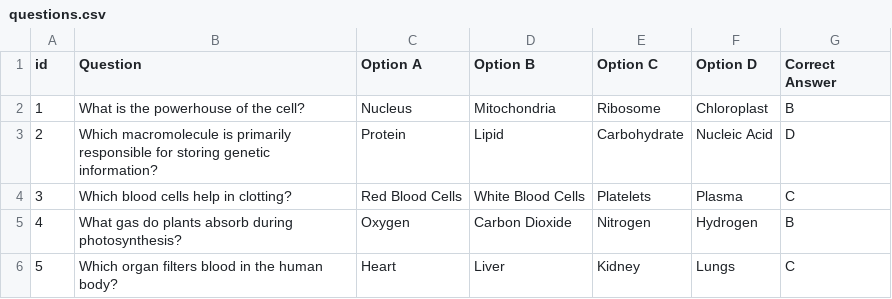
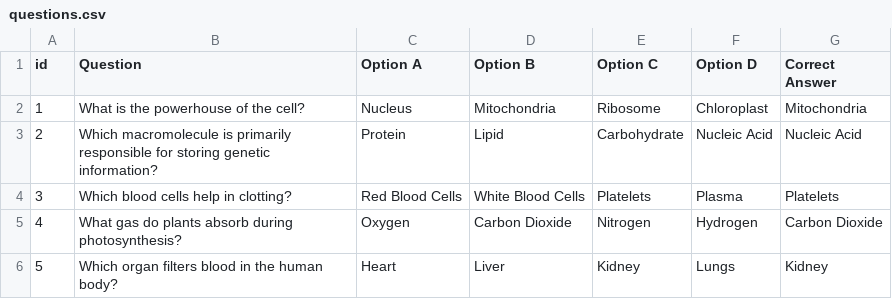
Before and after one commit to Jishnu-Prasad888/PacketVSocket-quiz-app--Python, a CSV file: questions.csv, drawn as a sheet.

```diff
--- a/questions.csv
+++ b/questions.csv
@@ -1,6 +1,6 @@
 id,Question,Option A,Option B,Option C,Option D,Correct Answer
-1,What is the powerhouse of the cell?,Nucleus,Mitochondria,Ribosome,Chloroplast,B
-2,Which macromolecule is primarily responsible for storing genetic information?,Protein,Lipid,Carbohydrate,Nucleic Acid,D
-3,Which blood cells help in clotting?,Red Blood Cells,White Blood Cells,Platelets,Plasma,C
-4,What gas do plants absorb during photosynthesis?,Oxygen,Carbon Dioxide,Nitrogen,Hydrogen,B
-5,Which organ filters blood in the human body?,Heart,Liver,Kidney,Lungs,C
+1,What is the powerhouse of the cell?,Nucleus,Mitochondria,Ribosome,Chloroplast,Mitochondria
+2,Which macromolecule is primarily responsible for storing genetic information?,Protein,Lipid,Carbohydrate,Nucleic Acid,Nucleic Acid
+3,Which blood cells help in clotting?,Red Blood Cells,White Blood Cells,Platelets,Plasma,Platelets
+4,What gas do plants absorb during photosynthesis?,Oxygen,Carbon Dioxide,Nitrogen,Hydrogen,Carbon Dioxide
+5,Which organ filters blood in the human body?,Heart,Liver,Kidney,Lungs,Kidney
```
Also changed, not shown: 3 other files.
